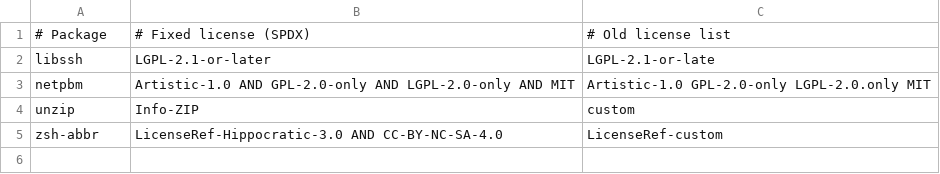
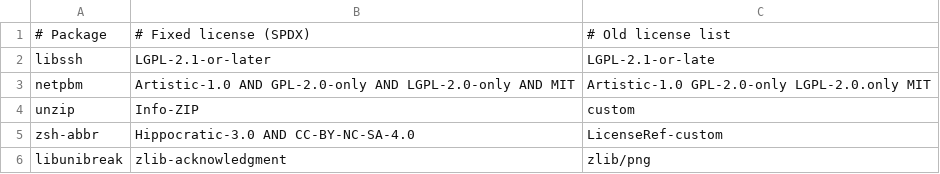
Before and after one commit to gardenappl/vrms-arch, a TSV file: src/fixed_packages.tsv, drawn as a sheet.

```diff
--- a/src/fixed_packages.tsv
+++ b/src/fixed_packages.tsv
@@ -4,2 +4,3 @@ netpbm	Artistic-1.0 AND GPL-2.0-only AND LGPL-2.0-only AND MIT	Artistic-1.0  GPL
 unzip	Info-ZIP	custom
-zsh-abbr	LicenseRef-Hippocratic-3.0 AND CC-BY-NC-SA-4.0	LicenseRef-custom
+zsh-abbr	Hippocratic-3.0 AND CC-BY-NC-SA-4.0	LicenseRef-custom
+libunibreak	zlib-acknowledgment	zlib/png
```
Also changed, not shown: src/vrms_licenses.tsv, 2 other files.
